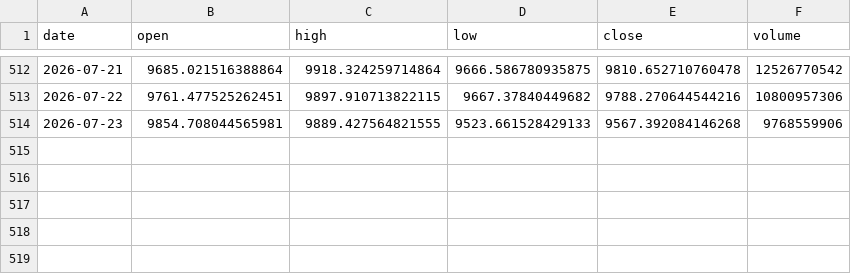
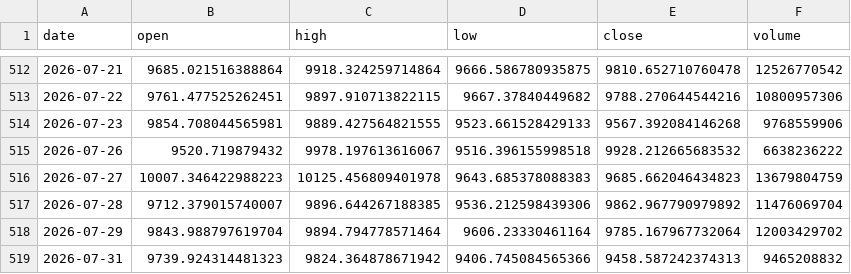
Before and after one commit to Ferropelato/trading-para-ripio, a CSV file: real_data/eth_brl_daily.csv, drawn as a sheet; only a part is shown, gaps mark what is left out.

```diff
--- a/real_data/eth_brl_daily.csv
+++ b/real_data/eth_brl_daily.csv
@@ -514 +514,6 @@ date,open,high,low,close,volume
 2026-07-23,9854.708044565981,9889.427564821555,9523.661528429133,9567.392084146268,9768559906
+2026-07-26,9520.719879432,9978.197613616067,9516.396155998518,9928.212665683532,6638236222
+2026-07-27,10007.346422988223,10125.456809401978,9643.685378088383,9685.662046434823,13679804759
+2026-07-28,9712.379015740007,9896.644267188385,9536.212598439306,9862.967790979892,11476069704
+2026-07-29,9843.988797619704,9894.794778571464,9606.23330461164,9785.167967732064,12003429702
+2026-07-31,9739.924314481323,9824.364878671942,9406.745084565366,9458.587242374313,9465208832
```
Also changed, not shown: real_data/eth_daily.csv, real_data/link_usdc_daily.csv, 14 other files.
